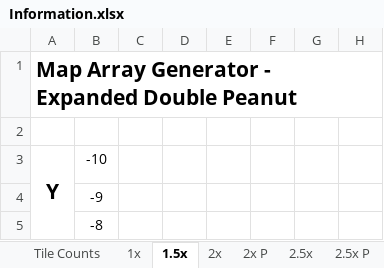
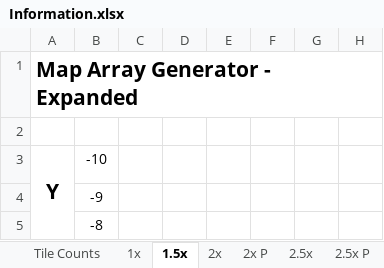
Before and after one commit to awesomenesser/catan-randomizer-extreme, an Excel workbook: Information.xlsx, sheet 1.5x, drawn as a sheet; only a part is shown; values as stored, in another font and other column widths than the file's, no borders; charts and pictures not drawn; the diff names each change by its address in the sheet, - before the commit and + after, or states it on an @@ line.

Commit message:
Adding desert placement options (non-coastal and non-adjacent) Working on adding dock randomization Updating dock art to work with new hex tile rotation system Added map search functions to find nearby ocean tiles and coastal tile lists Added a remove array modifier to complement the random array modified

```diff
--- a/Information.xlsx (sheet 1.5x)
+++ b/Information.xlsx (sheet 1.5x)
-A1: Map Array Generator - Expanded Double Peanut
+A1: Map Array Generator - Expanded
```
Also changed, not shown: sheet 2x, sheet 1x, 15 other files.
